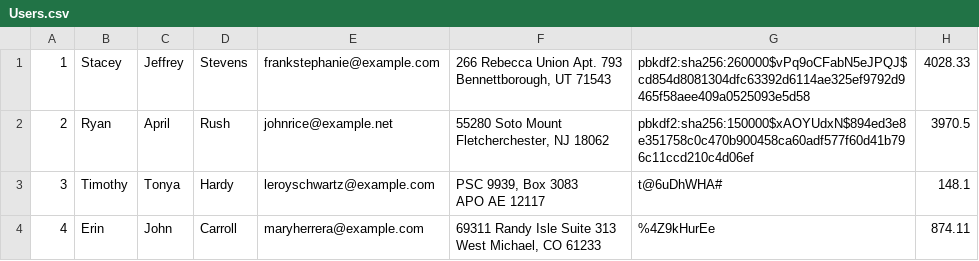
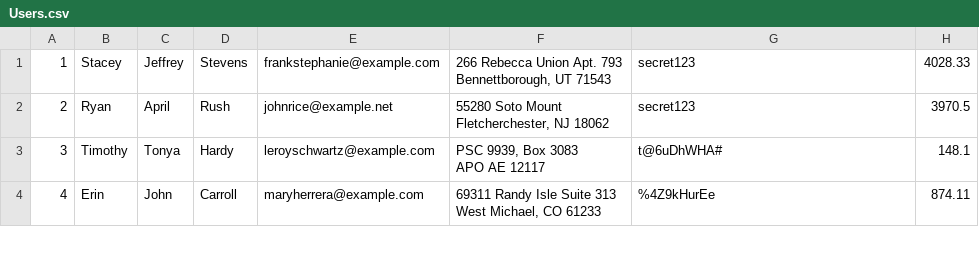
Before and after one commit to viraajpunia/Mini-Amazon, a CSV file: db/data/Users.csv, drawn as a sheet; only a part is shown.

```diff
--- a/db/data/Users.csv
+++ b/db/data/Users.csv
@@ -1,5 +1,5 @@
-1,Stacey,Jeffrey,Stevens,frankstephanie@example.com,"266 Rebecca Union Apt. 793
-Bennettborough, UT 71543",pbkdf2:sha256:260000$vPq9oCFabN5eJPQJ$cd854d8081304dfc63392d6114ae325ef9792d9465f58aee409a0525093e5d58,4028.33
-2,Ryan,April,Rush,johnrice@example.net,"55280 Soto Mount
-Fletcherchester, NJ 18062",pbkdf2:sha256:150000$xAOYUdxN$894ed3e8e351758c0c470b900458ca60adf577f60d41b796c11ccd210c4d06ef,3970.5
+1,Stacey,Jeffrey,Stevens,frankstephanie@example.com,"266 Rebecca Union Apt. 793
+Bennettborough, UT 71543",secret123,4028.33
+2,Ryan,April,Rush,johnrice@example.net,"55280 Soto Mount
+Fletcherchester, NJ 18062",secret123,3970.5
 3,Timothy,Tonya,Hardy,leroyschwartz@example.com,"PSC 9939, Box 3083
```
Also changed, not shown: 1 other file.
